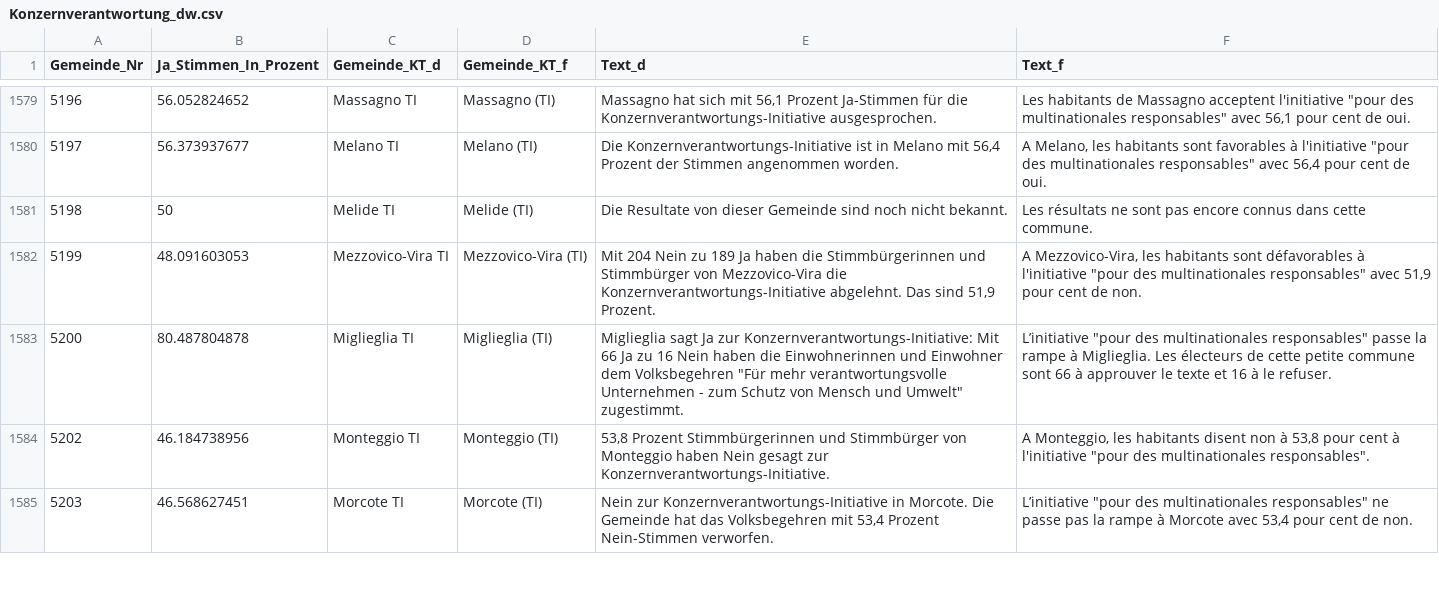
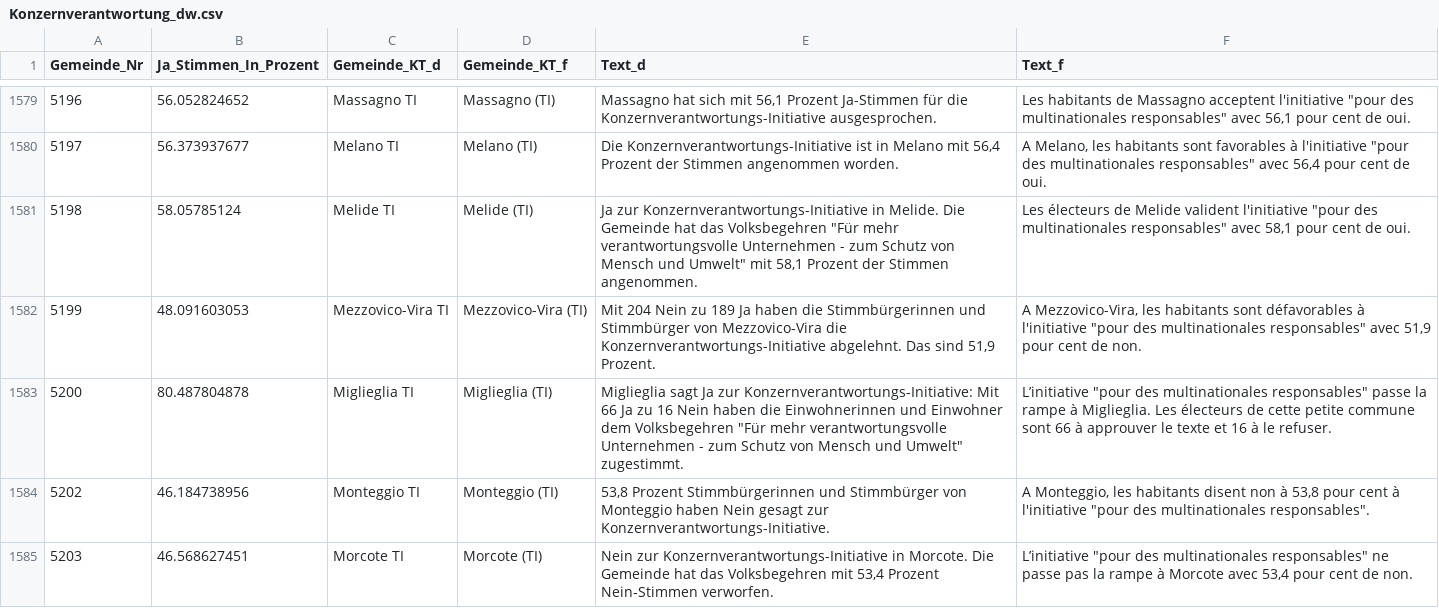
Before and after one commit to awp-finanznachrichten/lena_november2020, a CSV file: Output/Konzernverantwortung_dw.csv, drawn as a sheet; only a part is shown, gaps mark what is left out; the diff covers the shown part only.

```diff
--- a/Output/Konzernverantwortung_dw.csv
+++ b/Output/Konzernverantwortung_dw.csv
@@ -1580,3 +1580,3 @@
 5197,56.373937677,"Melano TI","Melano (TI)","Die Konzernverantwortungs-Initiative ist in Melano mit 56,4 Prozent der Stimmen angenommen worden.","A Melano, les habitants sont favorables à l'initiative ""pour des multinationales responsables"" avec 56,4 pour cent de oui."
-5198,50,"Melide TI","Melide (TI)","Die Resultate von dieser Gemeinde sind noch nicht bekannt.","Les résultats ne sont pas encore connus dans cette commune."
+5198,58.05785124,"Melide TI","Melide (TI)","Ja zur Konzernverantwortungs-Initiative in Melide. Die Gemeinde hat das Volksbegehren ""Für mehr verantwortungsvolle Unternehmen - zum Schutz von Mensch und Umwelt"" mit 58,1 Prozent der Stimmen angenommen.","Les électeurs de Melide valident l'initiative ""pour des multinationales responsables"" avec 58,1 pour cent de oui."
 5199,48.091603053,"Mezzovico-Vira TI","Mezzovico-Vira (TI)","Mit 204 Nein zu 189 Ja haben die Stimmbürgerinnen und Stimmbürger von Mezzovico-Vira die Konzernverantwortungs-Initiative abgelehnt. Das sind 51,9 Prozent.","A Mezzovico-Vira, les habitants sont défavorables à l'initiative ""pour des multinationales responsables"" avec 51,9 pour cent de non."
```
Also changed, not shown: 39 edited cells elsewhere in this file, Output/Konzernverantwortung_dw_kantone.csv, Output/Kriegsgeschaefte_dw_kantone.csv, 1 other file.
